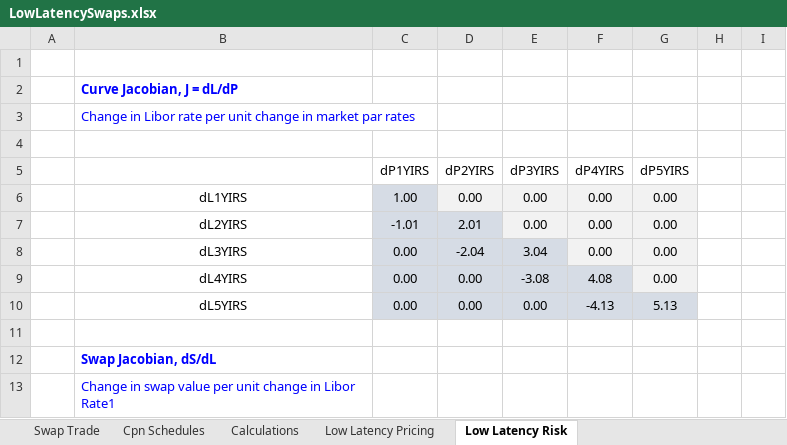
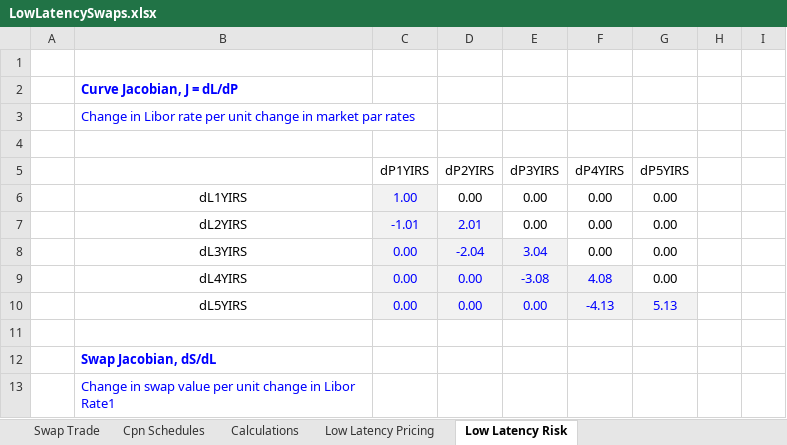
Before and after one commit to nburgessx/SwapsBook, an Excel workbook: 02 Interest Rate Swaps/LowLatencySwaps.xlsx, sheet Low Latency Risk, drawn as a sheet; only a part is shown; values as stored, in another font and other column widths than the file's, no borders; charts and pictures not drawn; the diff names each change by its address in the sheet, - before the commit and + after, or states it on an @@ line.

```diff
--- a/02 Interest Rate Swaps/LowLatencySwaps.xlsx (sheet Low Latency Risk)
+++ b/02 Interest Rate Swaps/LowLatencySwaps.xlsx (sheet Low Latency Risk)
@@ C6 fill: #D6DCE5 → #F2F2F2, text colour: black → #0000FF @@
-D6:G6 fill: #F2F2F2
+D6:G6 fill: none
@@ C7:D7 fill: #D6DCE5 → #F2F2F2, text colour: black → #0000FF @@
-E7:G7 fill: #F2F2F2
+E7:G7 fill: none
@@ C8:E8 fill: #D6DCE5 → #F2F2F2, text colour: black → #0000FF @@
-F8:G8 fill: #F2F2F2
+F8:G8 fill: none
@@ C9:F9 fill: #D6DCE5 → #F2F2F2, text colour: black → #0000FF @@
-G9 fill: #F2F2F2
+G9 fill: none
@@ C10:G10 fill: #D6DCE5 → #F2F2F2, text colour: black → #0000FF @@
```
Also changed, not shown: sheet Cpn Schedules, sheet Swap Trade, charts or pictures, .Excel/AdvancedCurveFeatures.xlsx, .Excel/RiskJacobian.xlsm, 11 other files.
